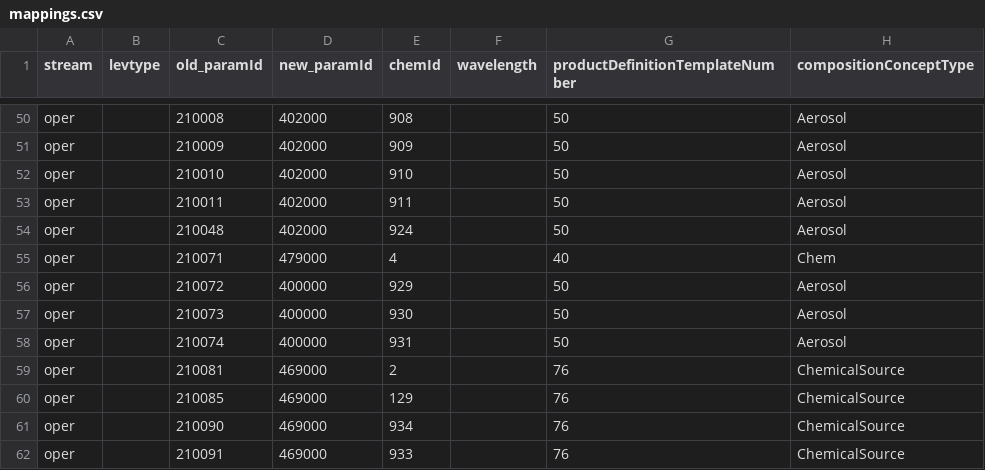
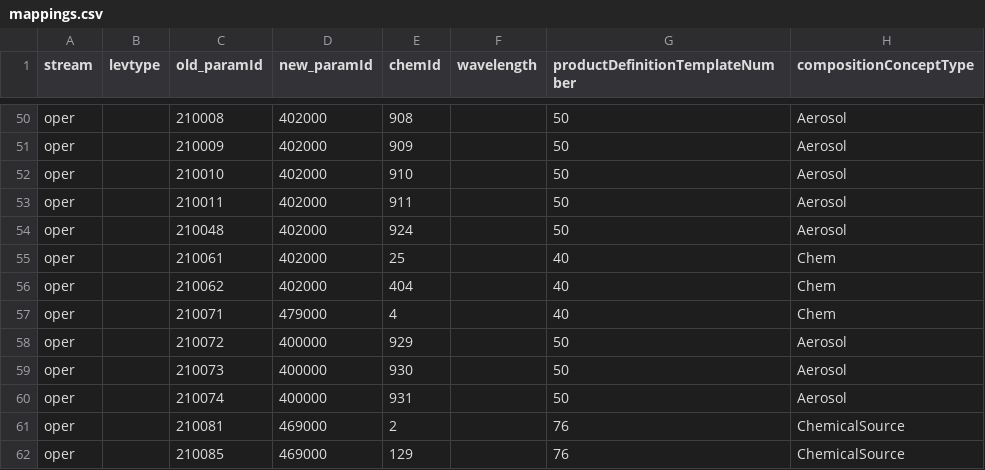
Before and after one commit to ecmwf/metkit, a CSV file: src/metkit/mars2grib/codegen/chemical/mappings.csv, drawn as a sheet; only a part is shown, gaps mark what is left out; the shorter side is filled out with more unchanged rows; the diff names each change by its address in the sheet, - before the commit and + after, or states it on an @@ line.

Commit message:
mars2grib: Add to chemical quantities
Also, consolidate guards for CAMS classes

```diff
--- a/src/metkit/mars2grib/codegen/chemical/mappings.csv
+++ b/src/metkit/mars2grib/codegen/chemical/mappings.csv
+row 55: oper |  | 210061 | 402000 | 25 |  | 40 | Chem
+row 56: oper |  | 210062 | 402000 | 404 |  | 40 | Chem
```
Also changed, not shown: 5 other files.
